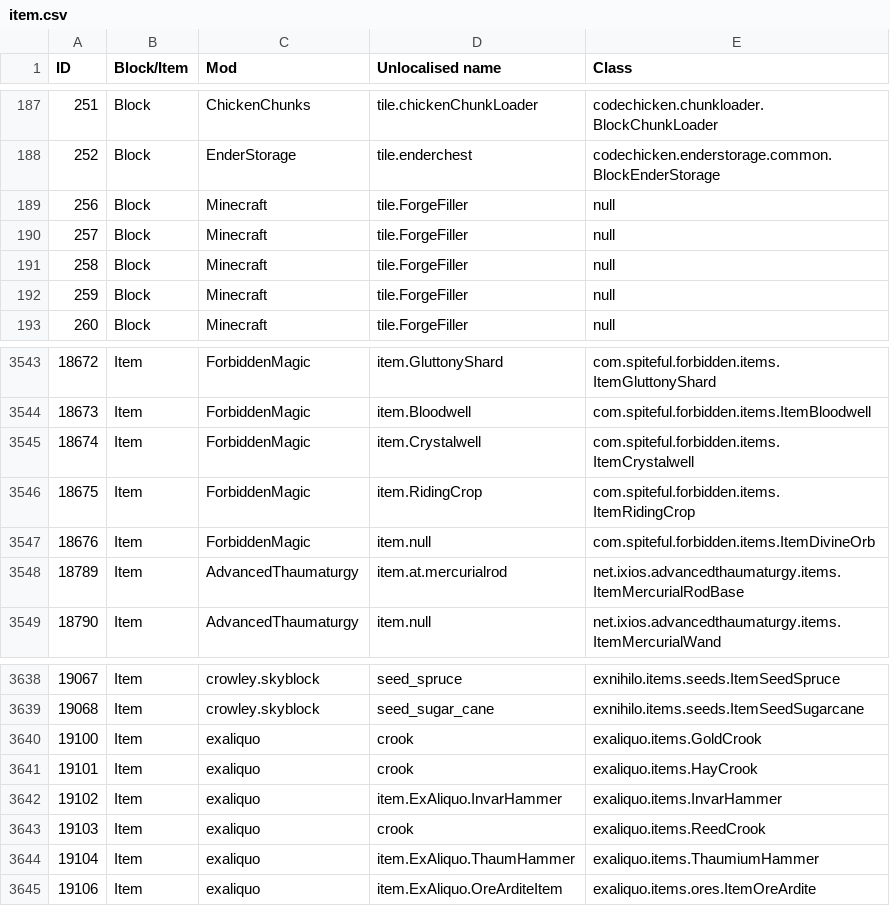
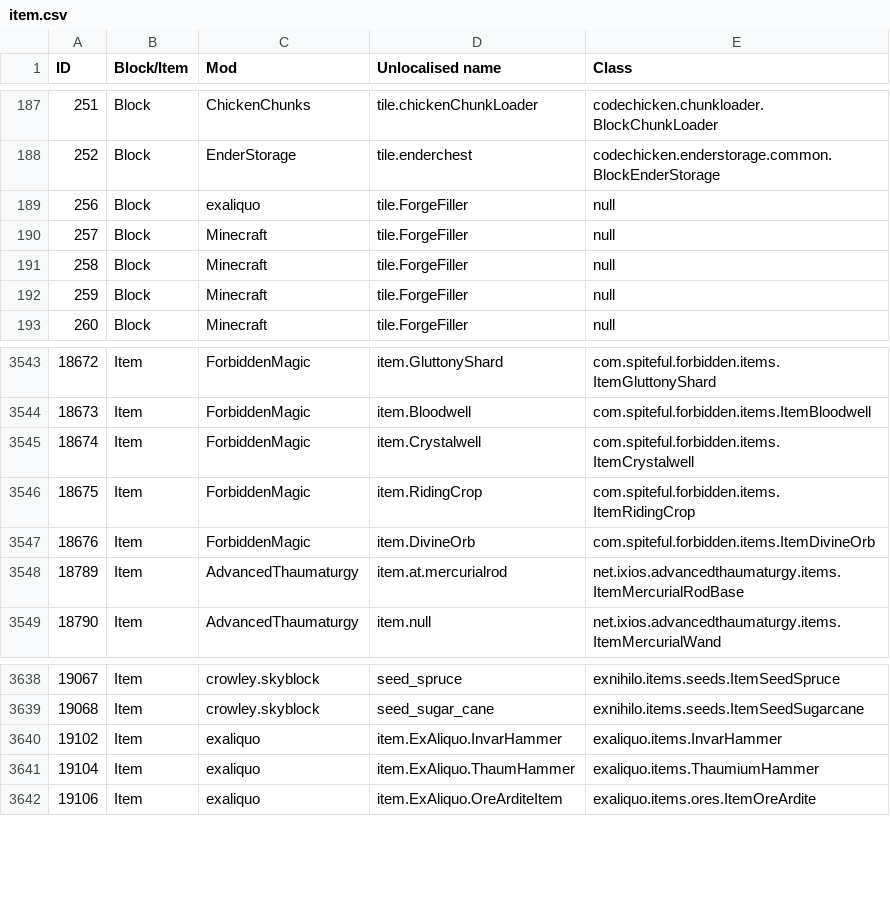
Before and after one commit to Resonant-Rise/ResonantRiseV2, a CSV file: IDMaps/item.csv, drawn as a sheet; only a part is shown, gaps mark what is left out.

Commit message:
2.8.1.1-EXP-MAIN hotfix XML update
Rolled back MPS/Numina
Updated Logistics Pipes
Updated Forbidden Magic
Removed Rotatable Blocks (failed eval)

```diff
--- a/IDMaps/item.csv
+++ b/IDMaps/item.csv
@@ -188,3 +188,3 @@ ID,Block/Item,Mod,Unlocalised name,Class
 252,Block,EnderStorage,tile.enderchest,codechicken.enderstorage.common.BlockEnderStorage
-256,Block,Minecraft,tile.ForgeFiller,null
+256,Block,exaliquo,tile.ForgeFiller,null
 257,Block,Minecraft,tile.ForgeFiller,null
@@ -3546,3 +3546,3 @@ ID,Block/Item,Mod,Unlocalised name,Class
 18675,Item,ForbiddenMagic,item.RidingCrop,com.spiteful.forbidden.items.ItemRidingCrop
-18676,Item,ForbiddenMagic,item.null,com.spiteful.forbidden.items.ItemDivineOrb
+18676,Item,ForbiddenMagic,item.DivineOrb,com.spiteful.forbidden.items.ItemDivineOrb
 18789,Item,AdvancedThaumaturgy,item.at.mercurialrod,net.ixios.advancedthaumaturgy.items.ItemMercurialRodBase
@@ -3639,6 +3639,3 @@ ID,Block/Item,Mod,Unlocalised name,Class
 19068,Item,crowley.skyblock,seed_sugar_cane,exnihilo.items.seeds.ItemSeedSugarcane
-19100,Item,exaliquo,crook,exaliquo.items.GoldCrook
-19101,Item,exaliquo,crook,exaliquo.items.HayCrook
 19102,Item,exaliquo,item.ExAliquo.InvarHammer,exaliquo.items.InvarHammer
-19103,Item,exaliquo,crook,exaliquo.items.ReedCrook
 19104,Item,exaliquo,item.ExAliquo.ThaumHammer,exaliquo.items.ThaumiumHammer
```
Also changed, not shown: 2 other files.
